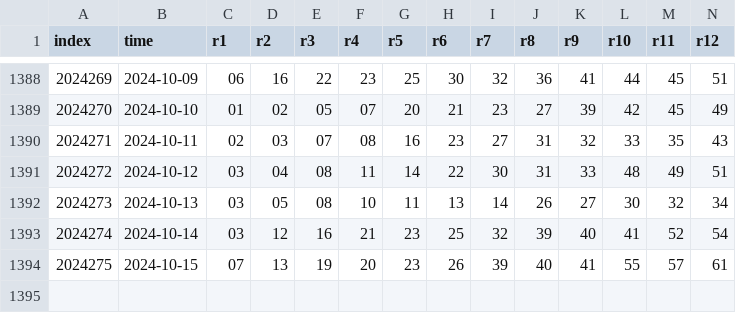
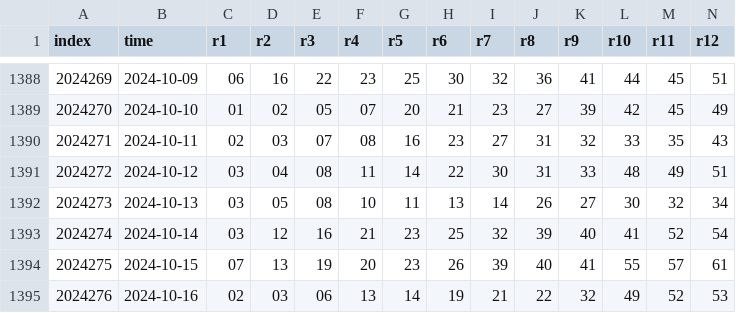
Before and after one commit to ipdisabled/fetchx, a CSV file: kl8_data.csv, drawn as a sheet; only a part is shown, gaps mark what is left out; rows hold the shown columns only; the diff names each change by its address in the sheet, - before the commit and + after, or states it on an @@ line.

```diff
--- a/kl8_data.csv
+++ b/kl8_data.csv
+row 1395: 2024276 | 2024-10-16 | 02 | 03 | 06 | 13 | 14 | 19 | 21 | 22 | 32 | 49 | 52 | 53
```
Also changed, not shown: dlt_data.csv, pl3_data.csv, 2 other files.
